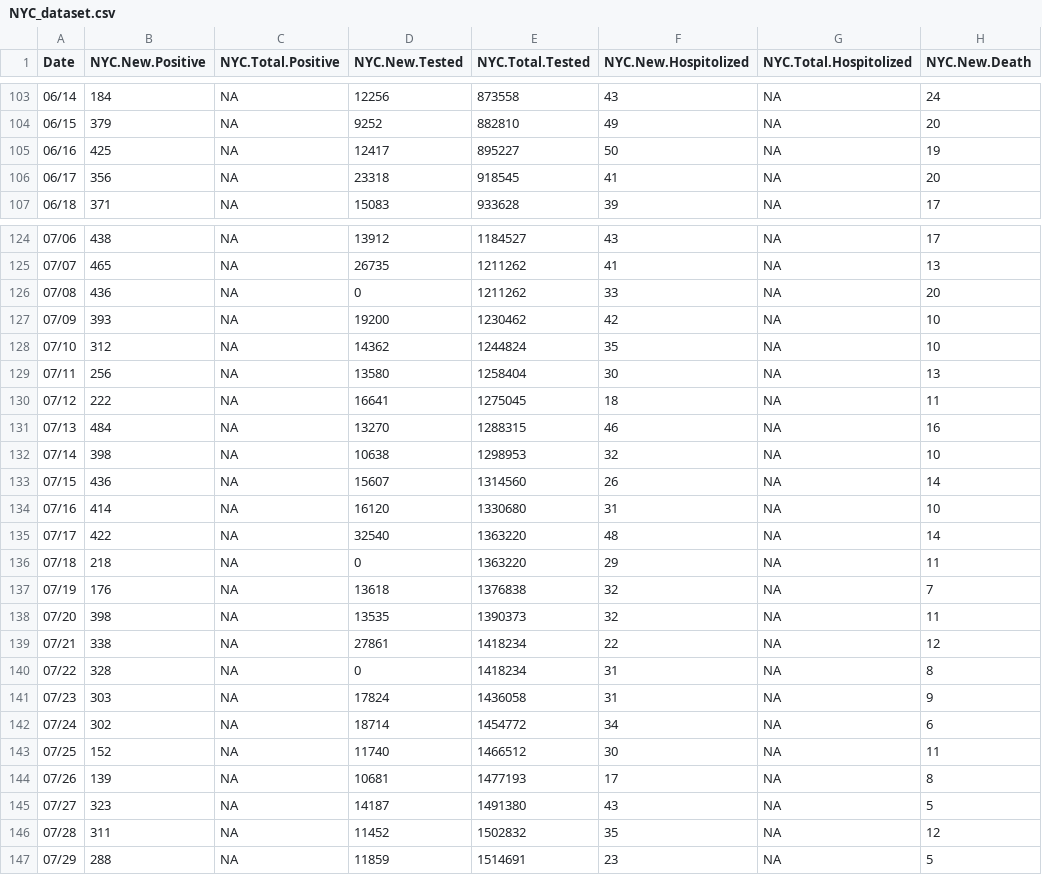
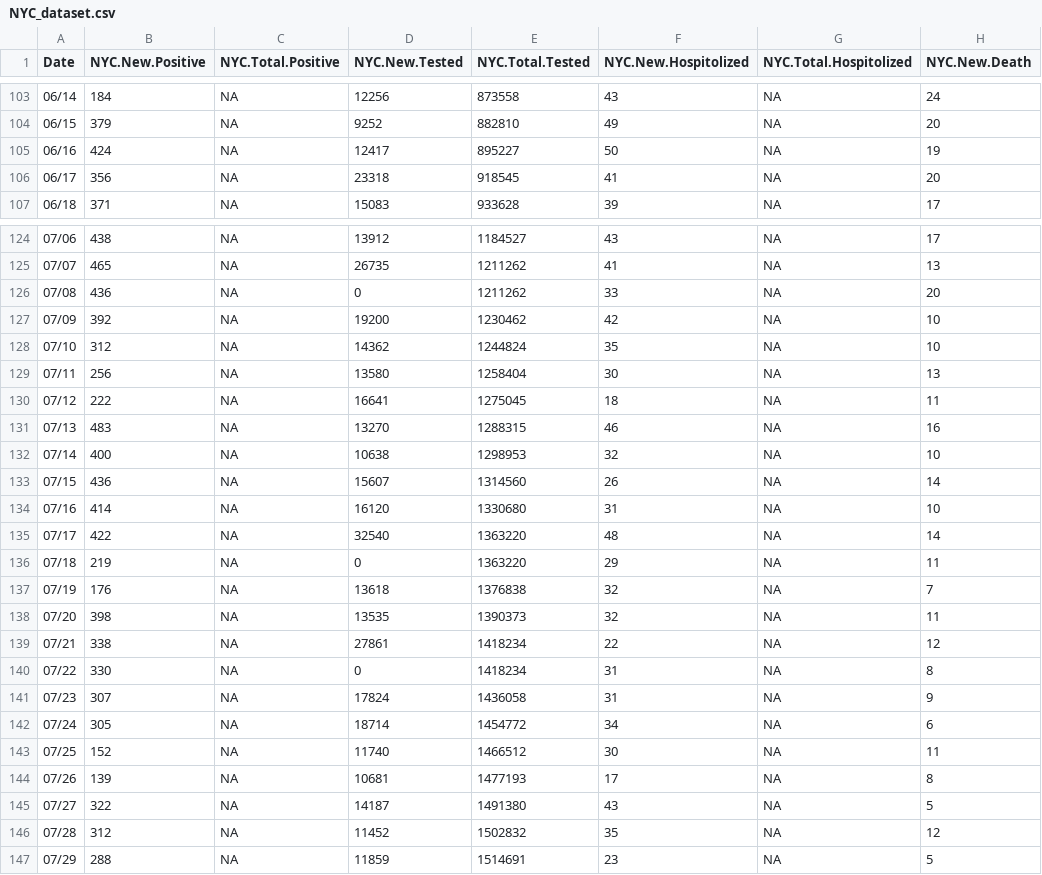
Before and after one commit to haidexs/COVID-19-NYS, a CSV file: NYC_dataset.csv, drawn as a sheet; only a part is shown, gaps mark what is left out; the diff covers the shown part only; the diff names each change by its address in the sheet, - before the commit and + after, or states it on an @@ line.

```diff
--- a/NYC_dataset.csv
+++ b/NYC_dataset.csv
-B105 (NYC.New.Positive): 425
+B105 (NYC.New.Positive): 424
-B127 (NYC.New.Positive): 393
+B127 (NYC.New.Positive): 392
-B131 (NYC.New.Positive): 484
+B131 (NYC.New.Positive): 483
-B132 (NYC.New.Positive): 398
+B132 (NYC.New.Positive): 400
-B136 (NYC.New.Positive): 218
+B136 (NYC.New.Positive): 219
-B140 (NYC.New.Positive): 328
+B140 (NYC.New.Positive): 330
-B141 (NYC.New.Positive): 303
+B141 (NYC.New.Positive): 307
-B142 (NYC.New.Positive): 302
+B142 (NYC.New.Positive): 305
-B145 (NYC.New.Positive): 323
+B145 (NYC.New.Positive): 322
-B146 (NYC.New.Positive): 311
+B146 (NYC.New.Positive): 312
```
Also changed, not shown: 1 added row and 33 edited cells elsewhere in this file, NYS_dataset.csv, today.csv, 2 other files.
